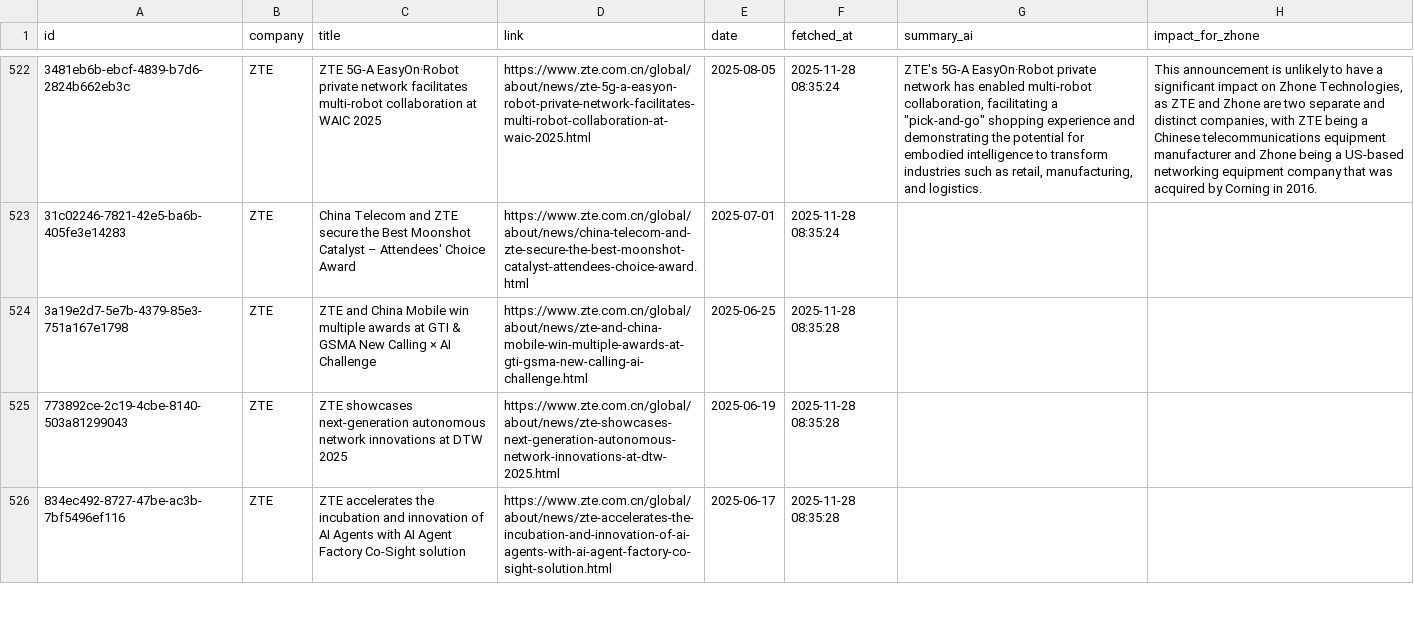
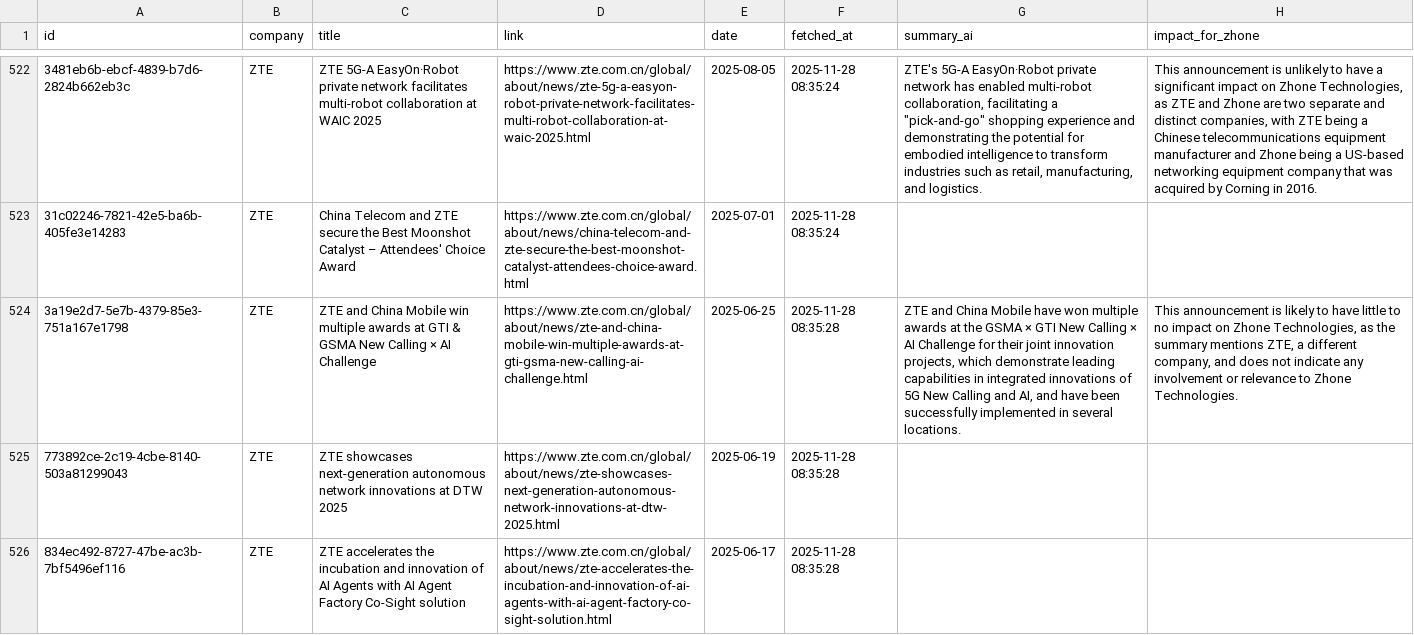
Before and after one commit to flabelle999/presswatch-app, a CSV file: press_releases_master.csv, drawn as a sheet; only a part is shown, gaps mark what is left out; the diff names each change by its address in the sheet, - before the commit and + after, or states it on an @@ line.

```diff
--- a/press_releases_master.csv
+++ b/press_releases_master.csv
-G524 (summary_ai): (empty)
+G524 (summary_ai): ZTE and China Mobile have won multiple awards at the GSMA × GTI New Calling × AI Challenge for their joint innovation projects, which demonstrate leading capabilities in integrated innovations of 5G New Calling and AI, and have been successfully implemented in several locations.
-H524 (impact_for_zhone): (empty)
+H524 (impact_for_zhone): This announcement is likely to have little to no impact on Zhone Technologies, as the summary mentions ZTE, a different company, and does not indicate any involvement or relevance to Zhone Technologies.
```
